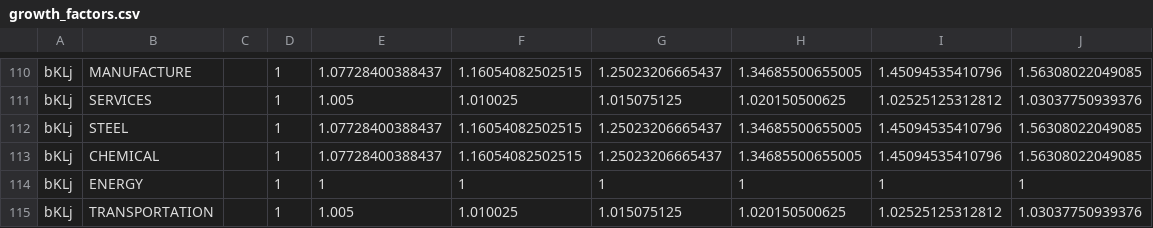
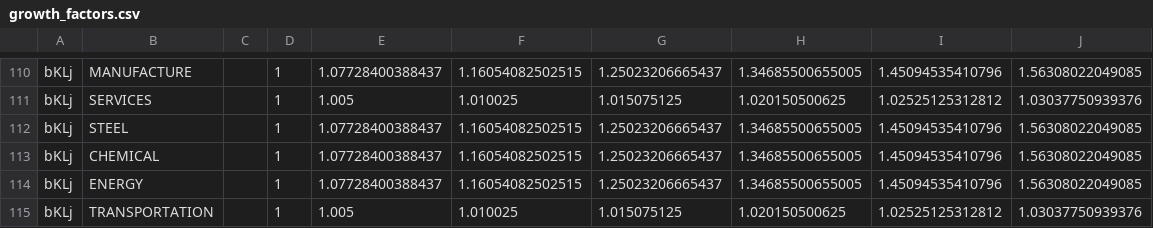
Before and after one commit to RitaMaestri/SCAF-EU-refactor, a CSV file: Solver/preprocessed_data/growth_factors.csv, drawn as a sheet; only a part is shown, gaps mark what is left out; the diff names each change by its address in the sheet, - before the commit and + after, or states it on an @@ line.

```diff
--- a/Solver/preprocessed_data/growth_factors.csv
+++ b/Solver/preprocessed_data/growth_factors.csv
-E114: 1
+E114: 1.07728400388437
-F114: 1
+F114: 1.16054082502515
-G114: 1
+G114: 1.25023206665437
-H114: 1
+H114: 1.34685500655005
-I114: 1
+I114: 1.45094535410796
-J114: 1
+J114: 1.56308022049085
```
Also changed, not shown: Data_postprocessing/results_mapping.csv.
